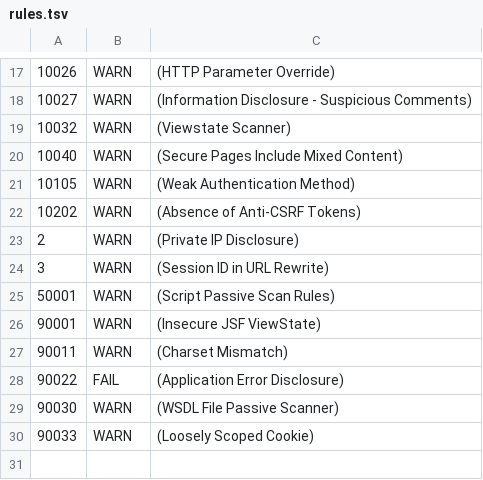
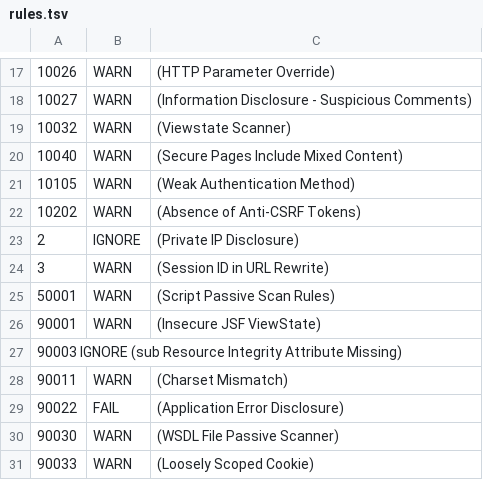
Before and after one commit to yonassrobi/eAPD, a TSV file: owasp/rules.tsv, drawn as a sheet; only a part is shown, gaps mark what is left out; the diff names each change by its address in the sheet, - before the commit and + after, or states it on an @@ line.

Commit message:
update

```diff
--- a/owasp/rules.tsv
+++ b/owasp/rules.tsv
-B23: WARN
+B23: IGNORE
+row 27: 90003 IGNORE (sub Resource Integrity Attribute Missing)
```
